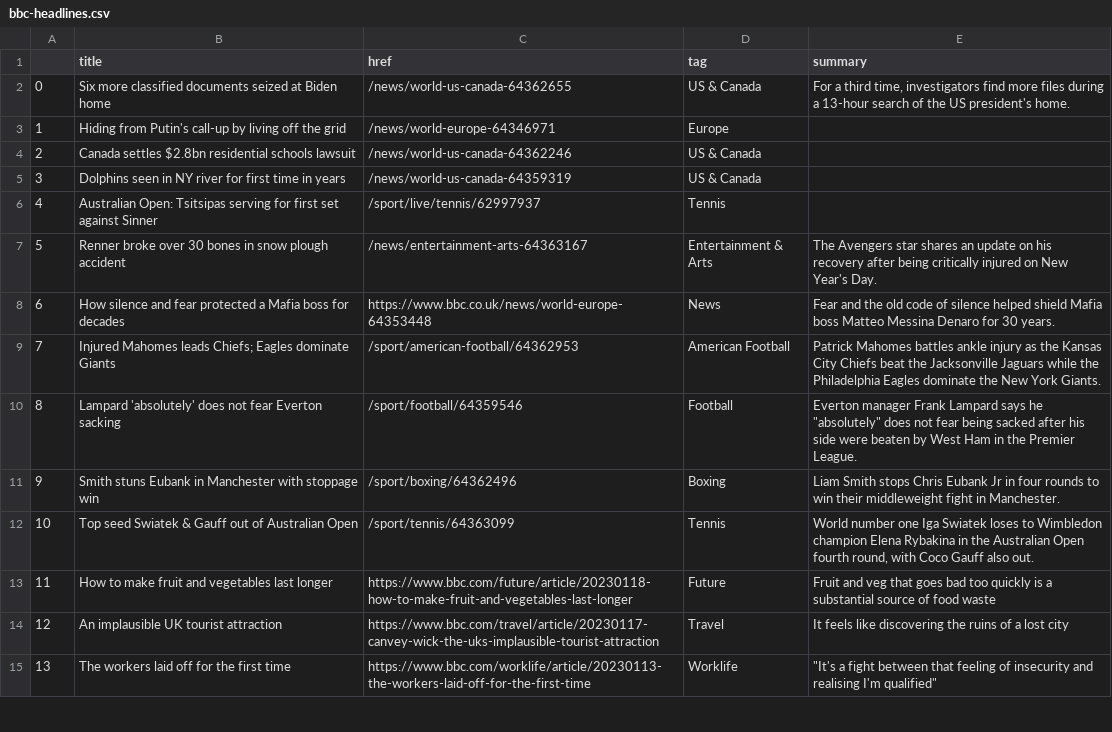
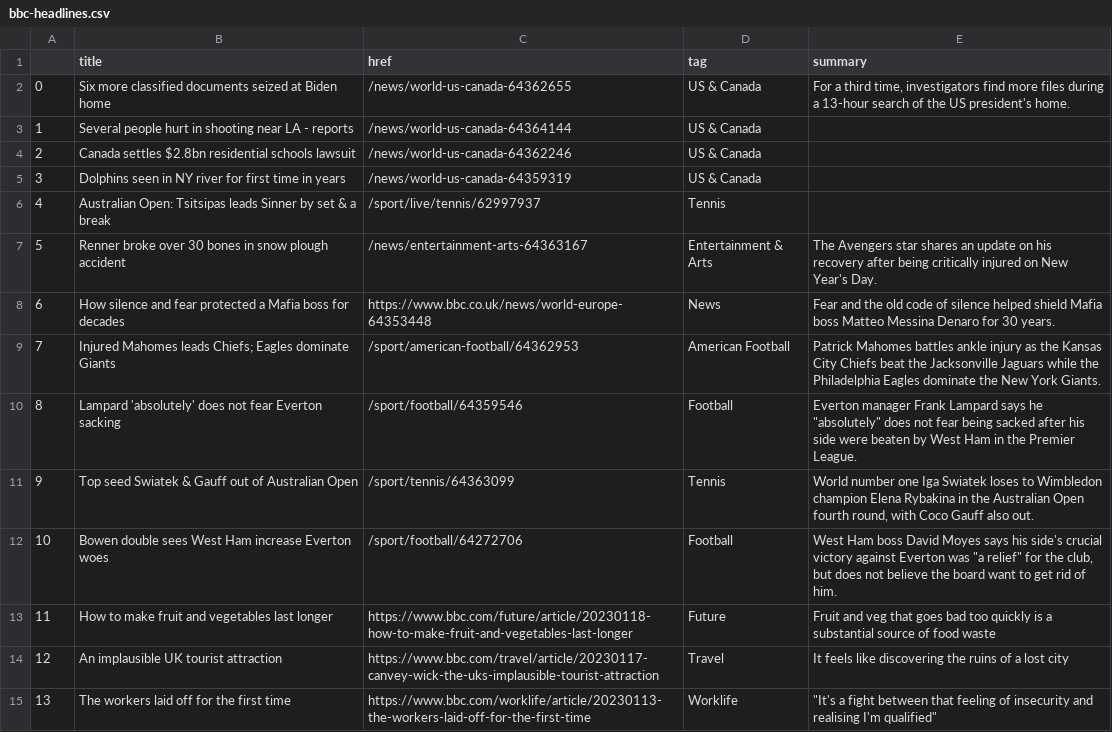
Before and after one commit to zhaoying2931/automatic-scraper, a CSV file: bbc-headlines.csv, drawn as a sheet; only a part is shown.

```diff
--- a/bbc-headlines.csv
+++ b/bbc-headlines.csv
@@ -2,6 +2,6 @@
 0,Six more classified documents seized at Biden home,/news/world-us-canada-64362655,US & Canada,"For a third time, investigators find more files during a 13-hour search of the US president's home."
-1,Hiding from Putin's call-up by living off the grid,/news/world-europe-64346971,Europe,
+1,Several people hurt in shooting near LA - reports,/news/world-us-canada-64364144,US & Canada,
 2,Canada settles $2.8bn residential schools lawsuit,/news/world-us-canada-64362246,US & Canada,
 3,Dolphins seen in NY river for first time in years,/news/world-us-canada-64359319,US & Canada,
-4,Australian Open: Tsitsipas serving for first set against Sinner,/sport/live/tennis/62997937,Tennis,
+4,Australian Open: Tsitsipas leads Sinner by set & a break,/sport/live/tennis/62997937,Tennis,
 5,Renner broke over 30 bones in snow plough accident,/news/entertainment-arts-64363167,Entertainment & Arts,The Avengers star shares an update on his recovery after being critically injured on New Year's Day.
@@ -10,4 +10,4 @@
 8,Lampard 'absolutely' does not fear Everton sacking,/sport/football/64359546,Football,"Everton manager Frank Lampard says he ""absolutely"" does not fear being sacked after his side were beaten by West Ham in the Premier League."
-9,Smith stuns Eubank in Manchester with stoppage win,/sport/boxing/64362496,Boxing,Liam Smith stops Chris Eubank Jr in four rounds to win their middleweight fight in Manchester.
-10,Top seed Swiatek & Gauff out of Australian Open,/sport/tennis/64363099,Tennis,"World number one Iga Swiatek loses to Wimbledon champion Elena Rybakina in the Australian Open fourth round, with Coco Gauff also out."
+9,Top seed Swiatek & Gauff out of Australian Open,/sport/tennis/64363099,Tennis,"World number one Iga Swiatek loses to Wimbledon champion Elena Rybakina in the Australian Open fourth round, with Coco Gauff also out."
+10,Bowen double sees West Ham increase Everton woes,/sport/football/64272706,Football,"West Ham boss David Moyes says his side's crucial victory against Everton was ""a relief"" for the club, but does not believe the board want to get rid of him."
 11,How to make fruit and vegetables last longer,https://www.bbc.com/future/article/20230118-how-to-make-fruit-and-vegetables-last-longer,Future,Fruit and veg that goes bad too quickly is a substantial source of food waste
```
